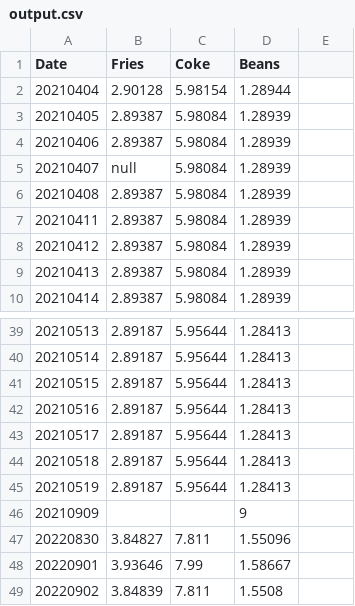
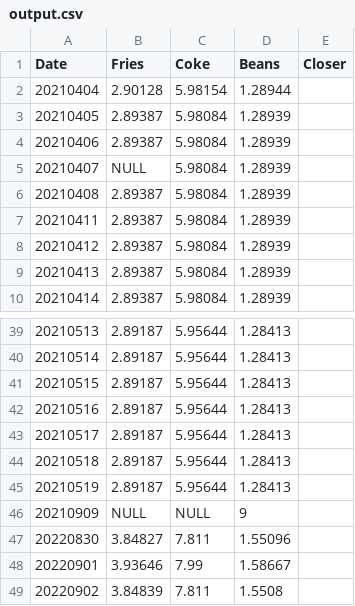
Before and after one commit to ClayShoaf/opencpi, a CSV file: output.csv, drawn as a sheet; only a part is shown, gaps mark what is left out; the diff names each change by its address in the sheet, - before the commit and + after, or states it on an @@ line.

Commit message:
test

```diff
--- a/output.csv
+++ b/output.csv
-E1: (empty)
+E1: Closer
-B5 (Fries): null
+B5 (Fries): NULL
-B46 (Fries): (empty)
+B46 (Fries): NULL
-C46 (Coke): (empty)
+C46 (Coke): NULL
```
